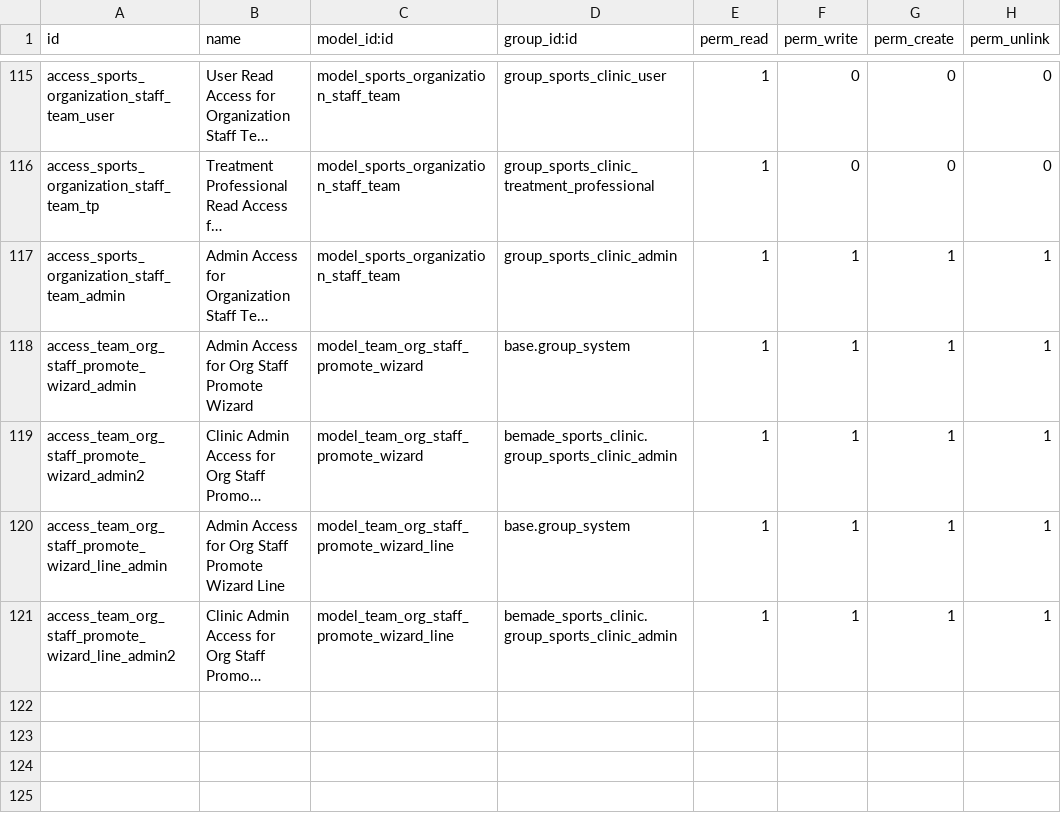
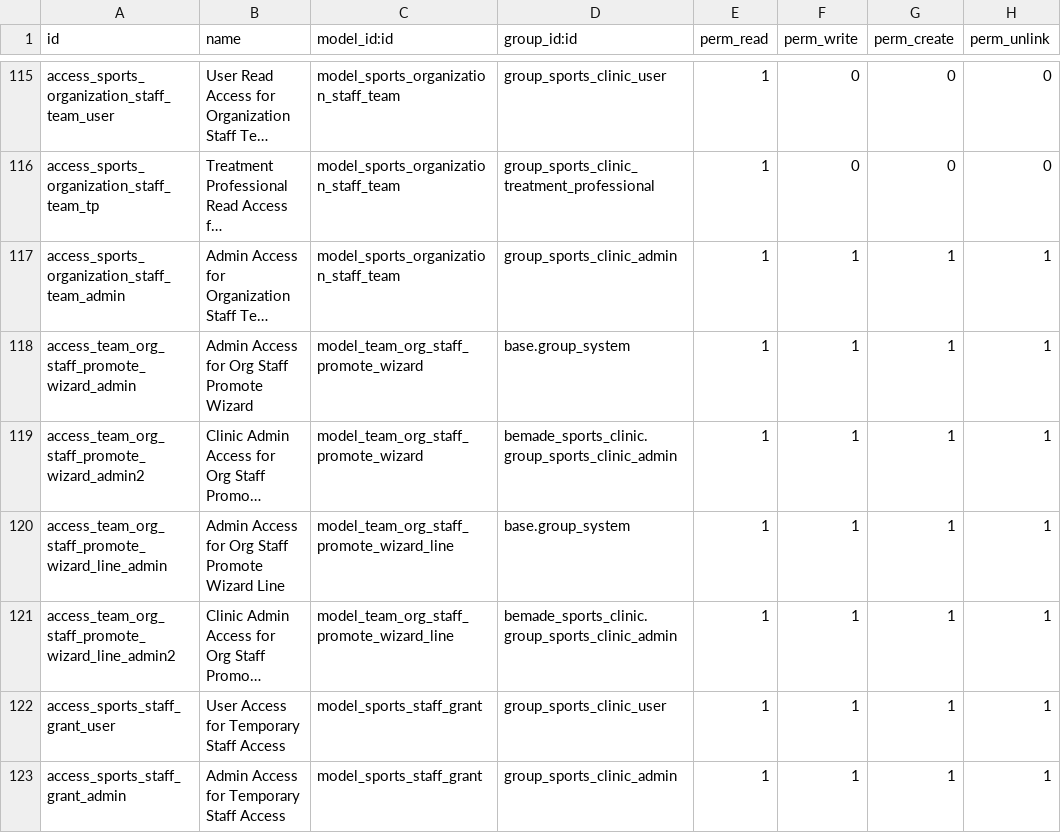
Before and after one commit to bemade/bemade-addons, a CSV file: bemade_sports_clinic/security/ir.model.access.csv, drawn as a sheet; only a part is shown, gaps mark what is left out; long unchanged cells end in …; the diff names each change by its address in the sheet, - before the commit and + after, or states it on an @@ line.

Commit message:
[ADD] bemade_sports_clinic: temporary staff access — dated grants (team / organization scope), 48 h event-coverage lead, single hourly reconcile, team-form permanent / temporary staff sections, portal block (#1416) (#315)
Includes the dev-review fixes: org adoption detaches the grant (grant owns
only its temp rows), two-pass hourly reconcile (no gap between back-to-back
grants), start-date changes re-sync event coverage, compute_sudo badge label,
fr_CA test assertions.

```diff
--- a/bemade_sports_clinic/security/ir.model.access.csv
+++ b/bemade_sports_clinic/security/ir.model.access.csv
+row 122: access_sports_staff_grant_user | User Access for Temporary Staff Access | model_sports_staff_grant | group_sports_clinic_user | 1 | 1 | 1 | 1
+row 123: access_sports_staff_grant_admin | Admin Access for Temporary Staff Access | model_sports_staff_grant | group_sports_clinic_admin | 1 | 1 | 1 | 1
```
Also changed, not shown: 24 other files.
